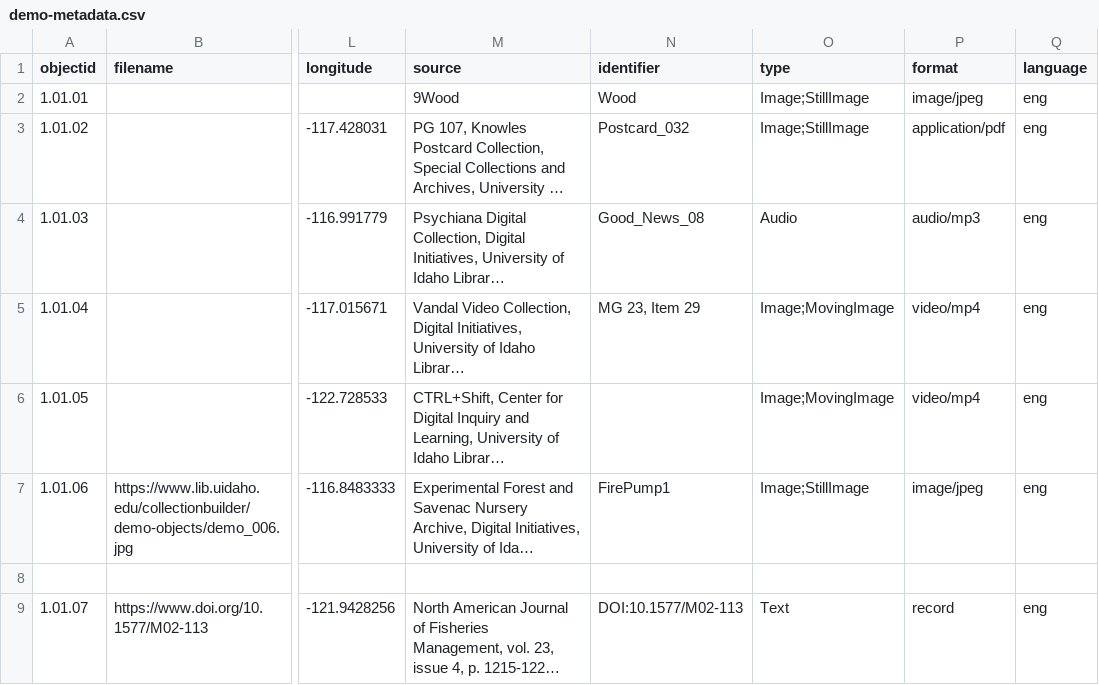
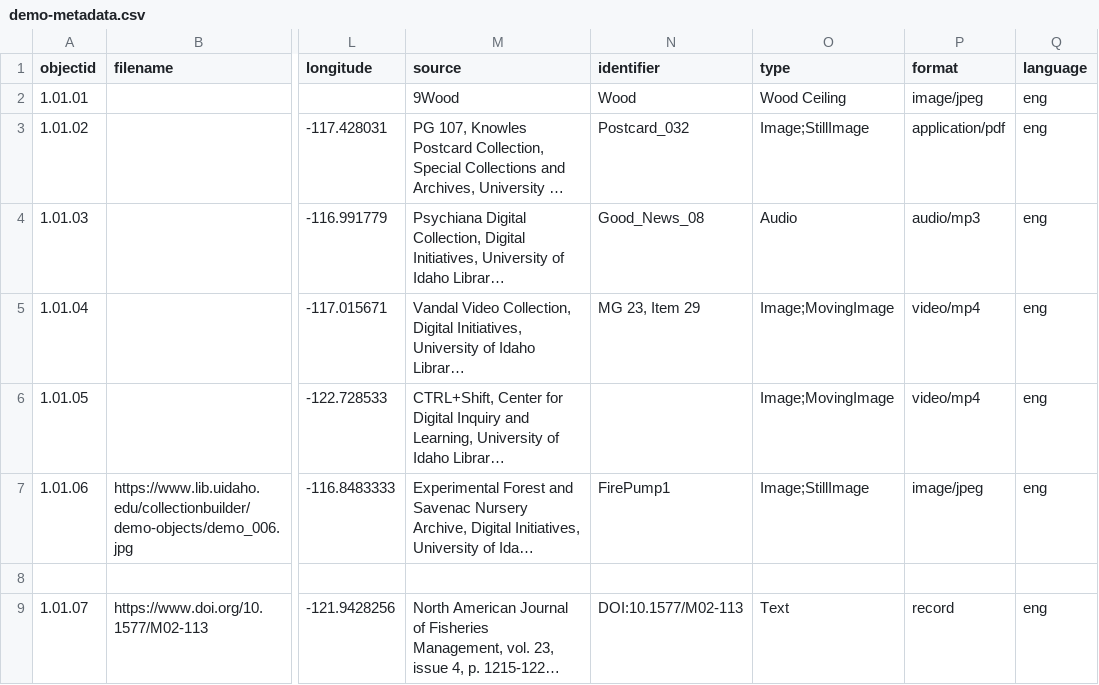
Before and after one commit to envd-ucb/dem, a CSV file: _data/demo-metadata.csv, drawn as a sheet; only a part is shown, gaps mark what is left out; long unchanged cells end in …; the diff names each change by its address in the sheet, - before the commit and + after, or states it on an @@ line.

Commit message:
Update demo-metadata.csv
changed L2 C[type]

```diff
--- a/_data/demo-metadata.csv
+++ b/_data/demo-metadata.csv
-O2 (type): Image;StillImage
+O2 (type): Wood Ceiling
```
